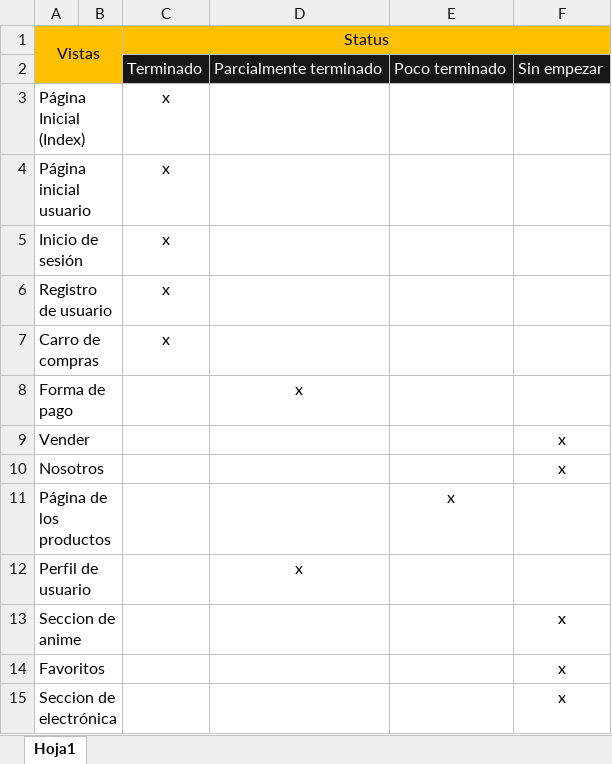
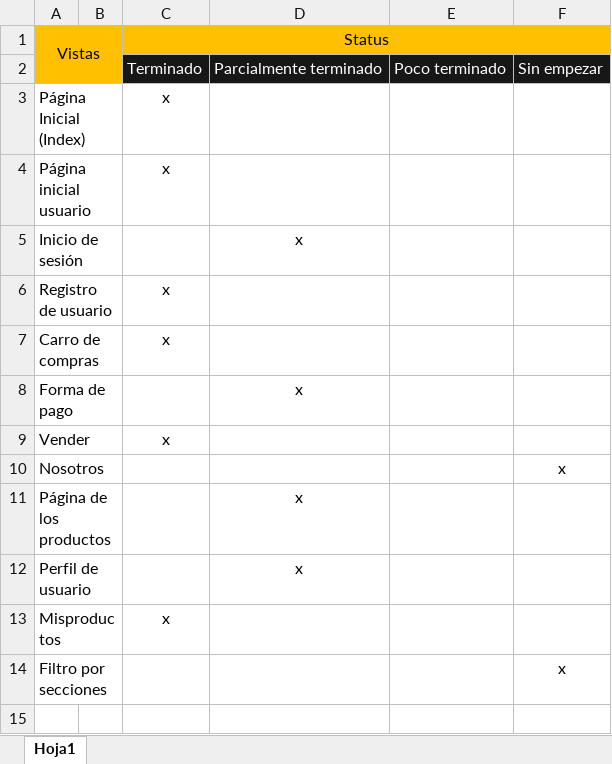
Before and after one commit to tsddds/universidad_segunda, an Excel workbook: documentacion_del_proyecto/Matriz de seguimiento.xlsx, sheet Hoja1, drawn as a sheet; values as stored, in another font and other column widths than the file's, no borders; removed rows and columns are numbered as before the commit, all else as after; the diff names each change by its address in the sheet, - before the commit and + after, or states it on an @@ line.

Commit message:
modificando matris de seguimiento

```diff
--- a/documentacion_del_proyecto/Matriz de seguimiento.xlsx (sheet Hoja1)
+++ b/documentacion_del_proyecto/Matriz de seguimiento.xlsx (sheet Hoja1)
-C5: x
+C5: (empty)
-D5: (empty)
+D5: x
-C9: (empty)
+C9: x
-F9: x
+F9: (empty)
-D11: (empty)
+D11: x
-E11: x
+E11: (empty)
-row 13: Seccion de anime |  |  |  |  | x
-row 14: Favoritos |  |  |  |  | x
+row 13: Misproductos |  | x
-A14: Seccion de electrónica
+A14: Filtro por secciones
```
